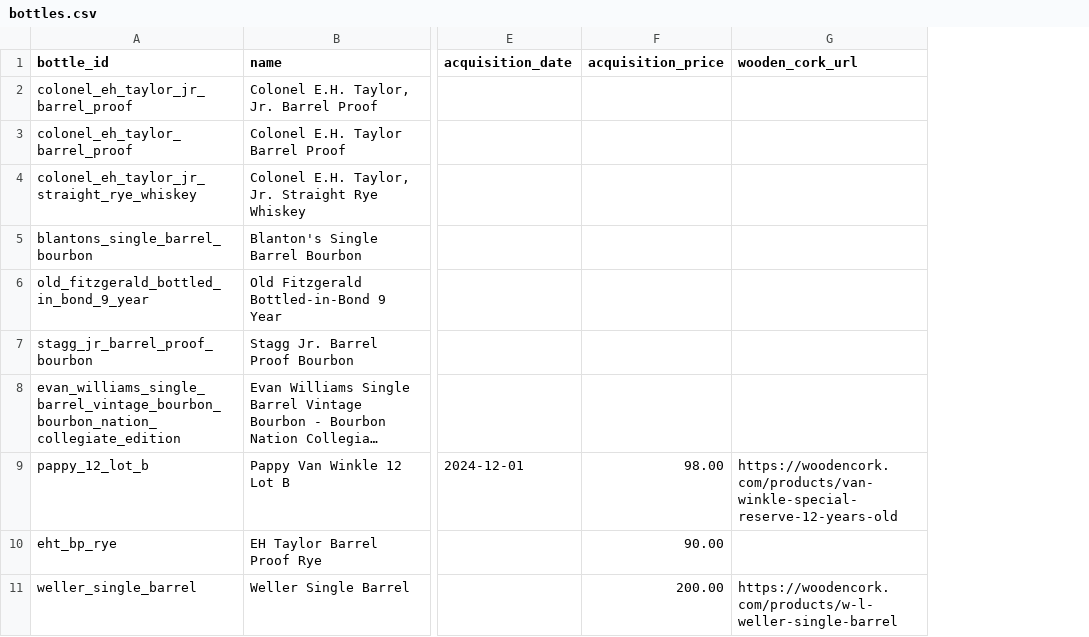
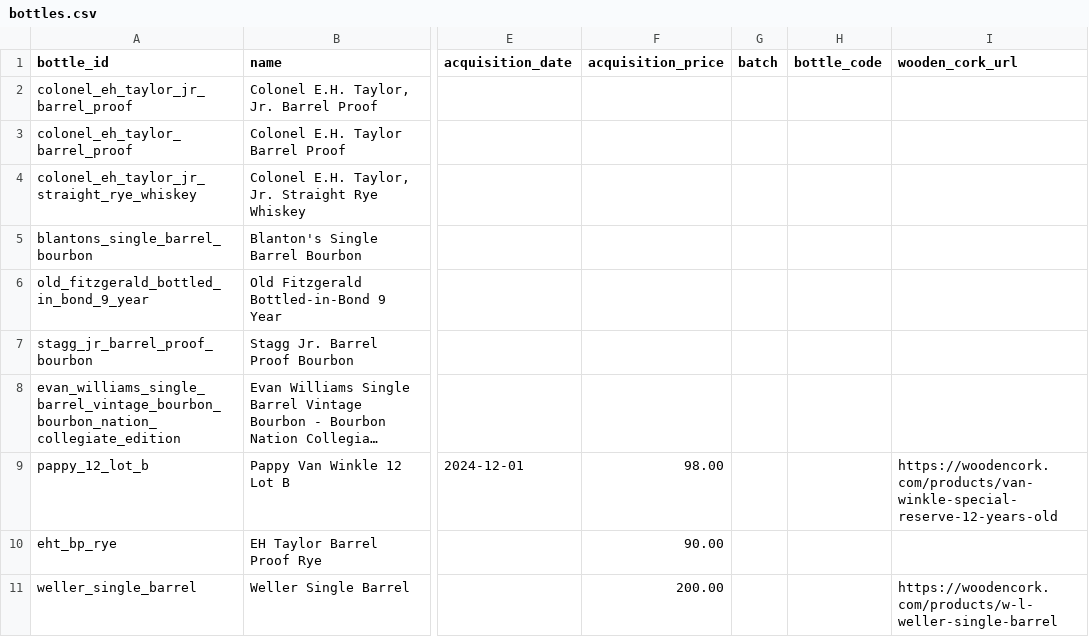
Before and after one commit to itsthetaylor/bourbon-hunter, a CSV file: data/bottles.csv, drawn as a sheet; only a part is shown, gaps mark what is left out; long unchanged cells end in …; the diff names each change by its address in the sheet, - before the commit and + after, or states it on an @@ line.

```diff
--- a/data/bottles.csv
+++ b/data/bottles.csv
+column G (batch), empty
+column H (bottle_code), empty
```
Also changed, not shown: data/price_history.csv, 6 other files.
